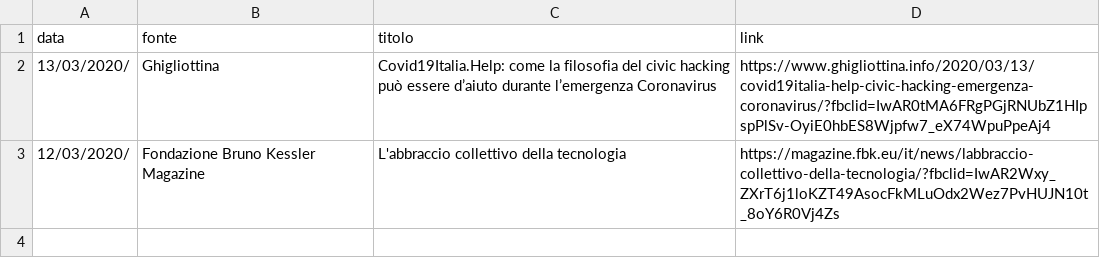
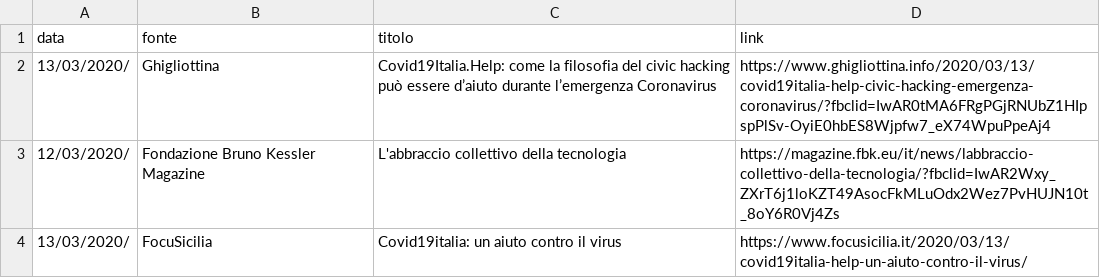
Before and after one commit to emergenzeHack/covid19italia, a CSV file: _data/press.csv, drawn as a sheet; the diff names each change by its address in the sheet, - before the commit and + after, or states it on an @@ line.

Commit message:
Update press.csv

```diff
--- a/_data/press.csv
+++ b/_data/press.csv
+row 4: 13/03/2020/ | FocuSicilia | Covid19italia: un aiuto contro il virus | https://www.focusicilia.it/2020/03/13/covid19italia-help-un-aiuto-contro-il-virus/
```
